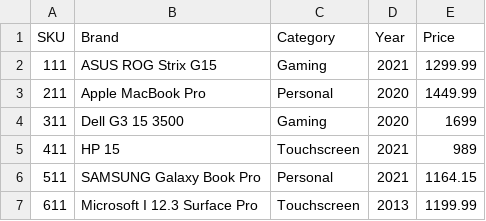
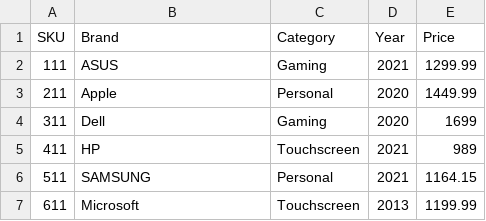
Before and after one commit to Hmmsien/CISC-3142, a CSV file: Lab-1/data.csv, drawn as a sheet.

```diff
--- a/Lab-1/data.csv
+++ b/Lab-1/data.csv
@@ -1,7 +1,7 @@
 SKU,Brand,Category,Year,Price
-111,ASUS ROG Strix G15,Gaming,2021,1299.99
-211,Apple MacBook Pro,Personal,2020,1449.99
-311,Dell G3 15 3500,Gaming,2020,1699
-411,HP 15,Touchscreen,2021,989
-511,SAMSUNG Galaxy Book Pro,Personal,2021,1164.15
-611,Microsoft I 12.3 Surface Pro,Touchscreen,2013,1199.99
+111,ASUS,Gaming,2021,1299.99
+211,Apple,Personal,2020,1449.99
+311,Dell,Gaming,2020,1699
+411,HP,Touchscreen,2021,989
+511,SAMSUNG,Personal,2021,1164.15
+611,Microsoft,Touchscreen,2013,1199.99
```
Also changed, not shown: 4 other files.
